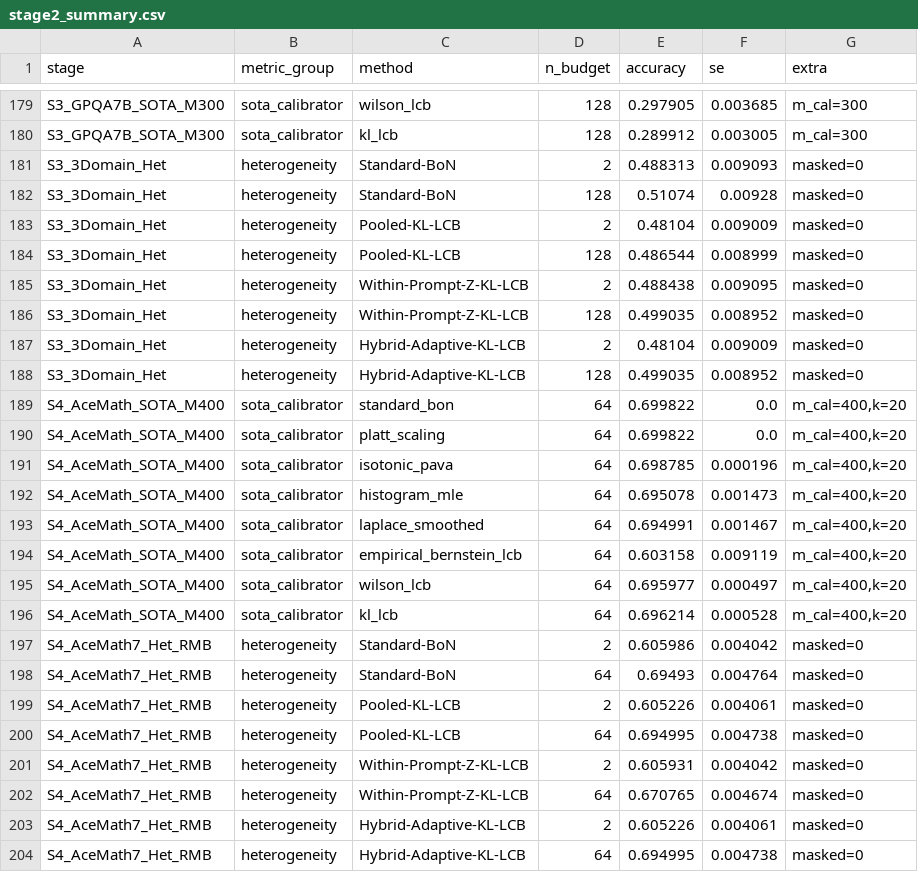
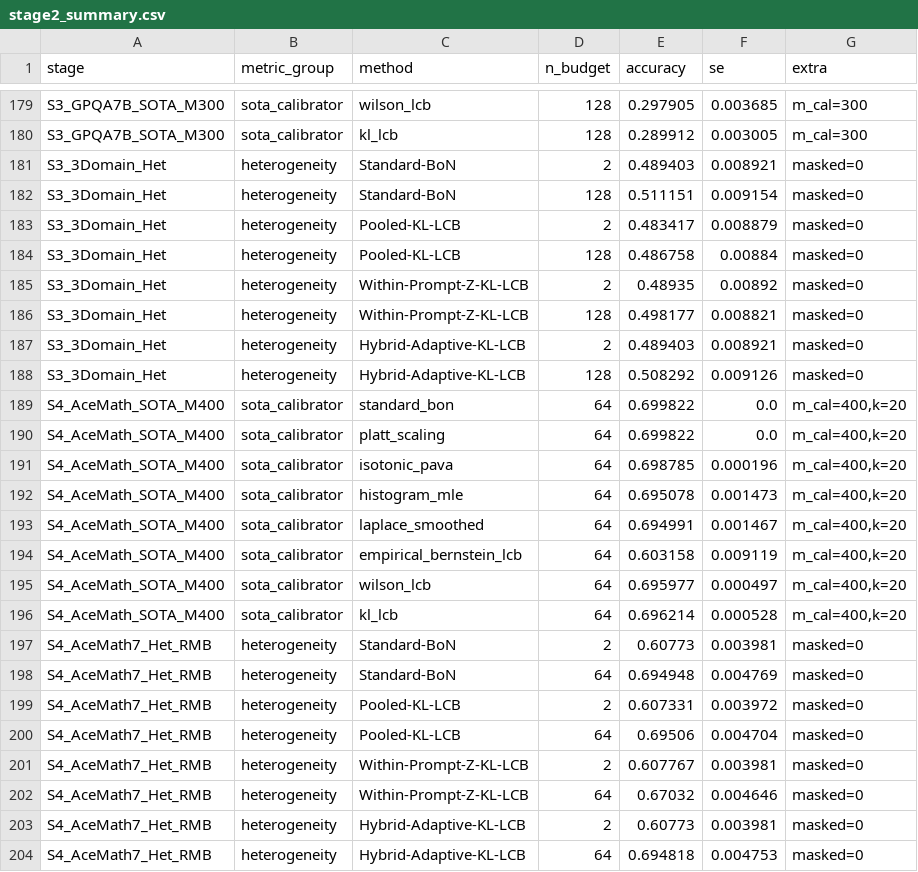
Before and after one commit to 6Riemann9/test-time-scaling-theory, a CSV file: results/stage2_summary.csv, drawn as a sheet; only a part is shown, gaps mark what is left out.

```diff
--- a/results/stage2_summary.csv
+++ b/results/stage2_summary.csv
@@ -180,10 +180,10 @@ S3_GPQA7B_SOTA_M300,sota_calibrator,wilson_lcb,128,0.297905,0.003685,m_cal=300
 S3_GPQA7B_SOTA_M300,sota_calibrator,kl_lcb,128,0.289912,0.003005,m_cal=300
-S3_3Domain_Het,heterogeneity,Standard-BoN,2,0.488313,0.009093,masked=0
-S3_3Domain_Het,heterogeneity,Standard-BoN,128,0.51074,0.00928,masked=0
-S3_3Domain_Het,heterogeneity,Pooled-KL-LCB,2,0.48104,0.009009,masked=0
-S3_3Domain_Het,heterogeneity,Pooled-KL-LCB,128,0.486544,0.008999,masked=0
-S3_3Domain_Het,heterogeneity,Within-Prompt-Z-KL-LCB,2,0.488438,0.009095,masked=0
-S3_3Domain_Het,heterogeneity,Within-Prompt-Z-KL-LCB,128,0.499035,0.008952,masked=0
-S3_3Domain_Het,heterogeneity,Hybrid-Adaptive-KL-LCB,2,0.48104,0.009009,masked=0
-S3_3Domain_Het,heterogeneity,Hybrid-Adaptive-KL-LCB,128,0.499035,0.008952,masked=0
+S3_3Domain_Het,heterogeneity,Standard-BoN,2,0.489403,0.008921,masked=0
+S3_3Domain_Het,heterogeneity,Standard-BoN,128,0.511151,0.009154,masked=0
+S3_3Domain_Het,heterogeneity,Pooled-KL-LCB,2,0.483417,0.008879,masked=0
+S3_3Domain_Het,heterogeneity,Pooled-KL-LCB,128,0.486758,0.00884,masked=0
+S3_3Domain_Het,heterogeneity,Within-Prompt-Z-KL-LCB,2,0.48935,0.00892,masked=0
+S3_3Domain_Het,heterogeneity,Within-Prompt-Z-KL-LCB,128,0.498177,0.008821,masked=0
+S3_3Domain_Het,heterogeneity,Hybrid-Adaptive-KL-LCB,2,0.489403,0.008921,masked=0
+S3_3Domain_Het,heterogeneity,Hybrid-Adaptive-KL-LCB,128,0.508292,0.009126,masked=0
 S4_AceMath_SOTA_M400,sota_calibrator,standard_bon,64,0.699822,0.0,"m_cal=400,k=20"
@@ -196,9 +196,9 @@ S4_AceMath_SOTA_M400,sota_calibrator,wilson_lcb,64,0.695977,0.000497,"m_cal=400,
 S4_AceMath_SOTA_M400,sota_calibrator,kl_lcb,64,0.696214,0.000528,"m_cal=400,k=20"
-S4_AceMath7_Het_RMB,heterogeneity,Standard-BoN,2,0.605986,0.004042,masked=0
-S4_AceMath7_Het_RMB,heterogeneity,Standard-BoN,64,0.69493,0.004764,masked=0
-S4_AceMath7_Het_RMB,heterogeneity,Pooled-KL-LCB,2,0.605226,0.004061,masked=0
-S4_AceMath7_Het_RMB,heterogeneity,Pooled-KL-LCB,64,0.694995,0.004738,masked=0
-S4_AceMath7_Het_RMB,heterogeneity,Within-Prompt-Z-KL-LCB,2,0.605931,0.004042,masked=0
-S4_AceMath7_Het_RMB,heterogeneity,Within-Prompt-Z-KL-LCB,64,0.670765,0.004674,masked=0
-S4_AceMath7_Het_RMB,heterogeneity,Hybrid-Adaptive-KL-LCB,2,0.605226,0.004061,masked=0
-S4_AceMath7_Het_RMB,heterogeneity,Hybrid-Adaptive-KL-LCB,64,0.694995,0.004738,masked=0
+S4_AceMath7_Het_RMB,heterogeneity,Standard-BoN,2,0.60773,0.003981,masked=0
+S4_AceMath7_Het_RMB,heterogeneity,Standard-BoN,64,0.694948,0.004769,masked=0
+S4_AceMath7_Het_RMB,heterogeneity,Pooled-KL-LCB,2,0.607331,0.003972,masked=0
+S4_AceMath7_Het_RMB,heterogeneity,Pooled-KL-LCB,64,0.69506,0.004704,masked=0
+S4_AceMath7_Het_RMB,heterogeneity,Within-Prompt-Z-KL-LCB,2,0.607767,0.003981,masked=0
+S4_AceMath7_Het_RMB,heterogeneity,Within-Prompt-Z-KL-LCB,64,0.67032,0.004646,masked=0
+S4_AceMath7_Het_RMB,heterogeneity,Hybrid-Adaptive-KL-LCB,2,0.60773,0.003981,masked=0
+S4_AceMath7_Het_RMB,heterogeneity,Hybrid-Adaptive-KL-LCB,64,0.694818,0.004753,masked=0
```
Also changed, not shown: 16 other files.
